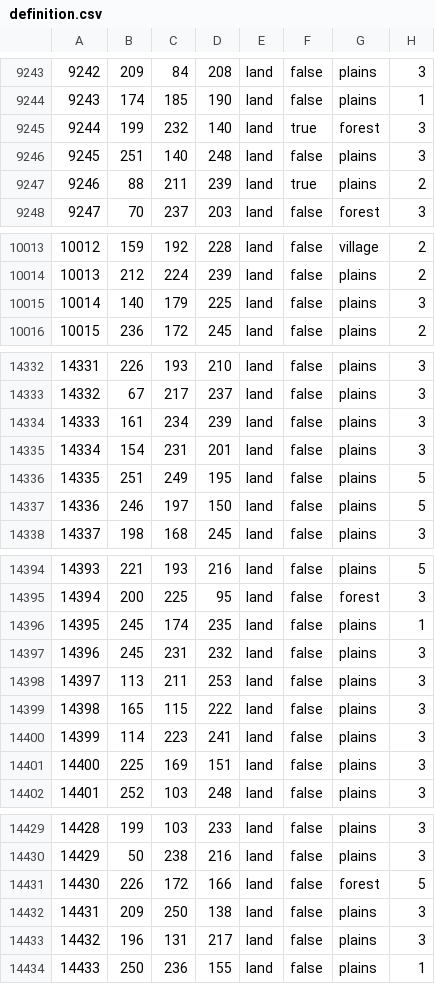
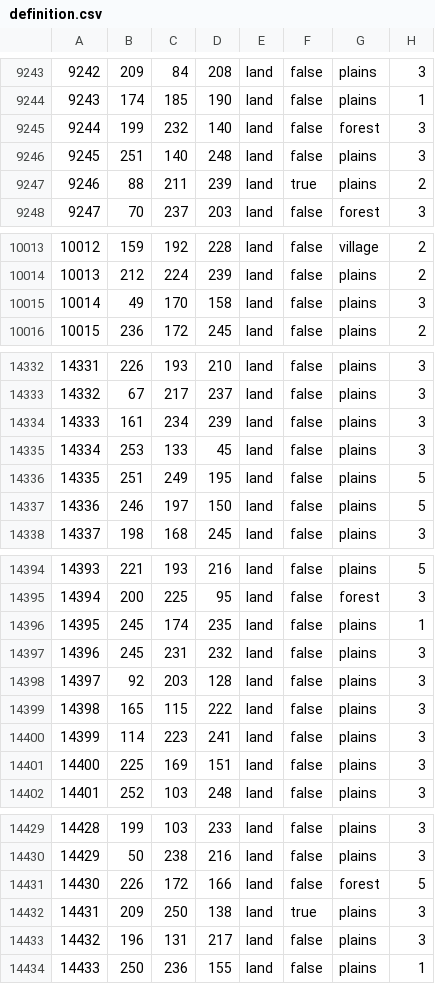
Before and after one commit to East-Showdown/East-Showdown, a CSV file: map/definition.csv, drawn as a sheet; only a part is shown, gaps mark what is left out; the diff covers the shown part only; the diff names each change by its address in the sheet, - before the commit and + after, or states it on an @@ line.

```diff
--- a/map/definition.csv
+++ b/map/definition.csv
-F9245: true
+F9245: false
-B10015: 140
+B10015: 49
-C10015: 179
+C10015: 170
-D10015: 225
+D10015: 158
-B14335: 154
+B14335: 253
-C14335: 231
+C14335: 133
-D14335: 201
+D14335: 45
-B14398: 113
+B14398: 92
-C14398: 211
+C14398: 203
-D14398: 253
+D14398: 128
-F14432: false
+F14432: true
```
Also changed, not shown: 1 added row, 12 removed rows, 6 moved rows, 9 edited cells and row numbers in column A elsewhere in this file, map/adjacencies.csv, 30 other files.
